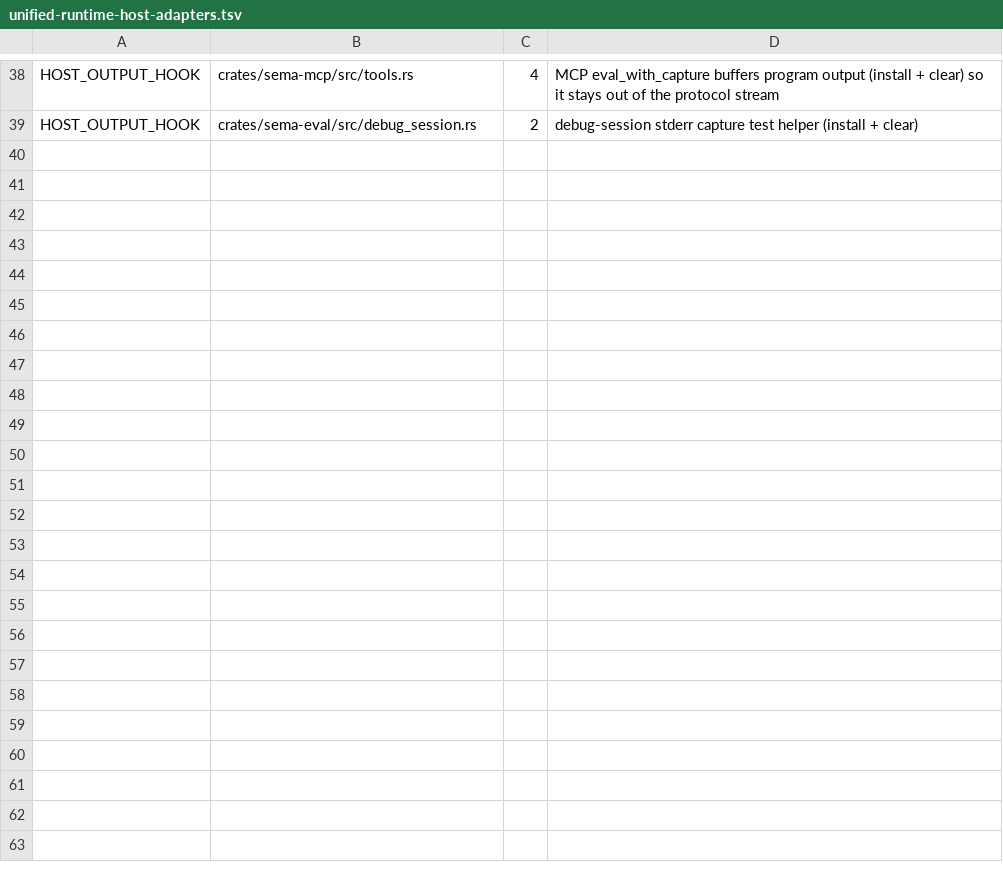
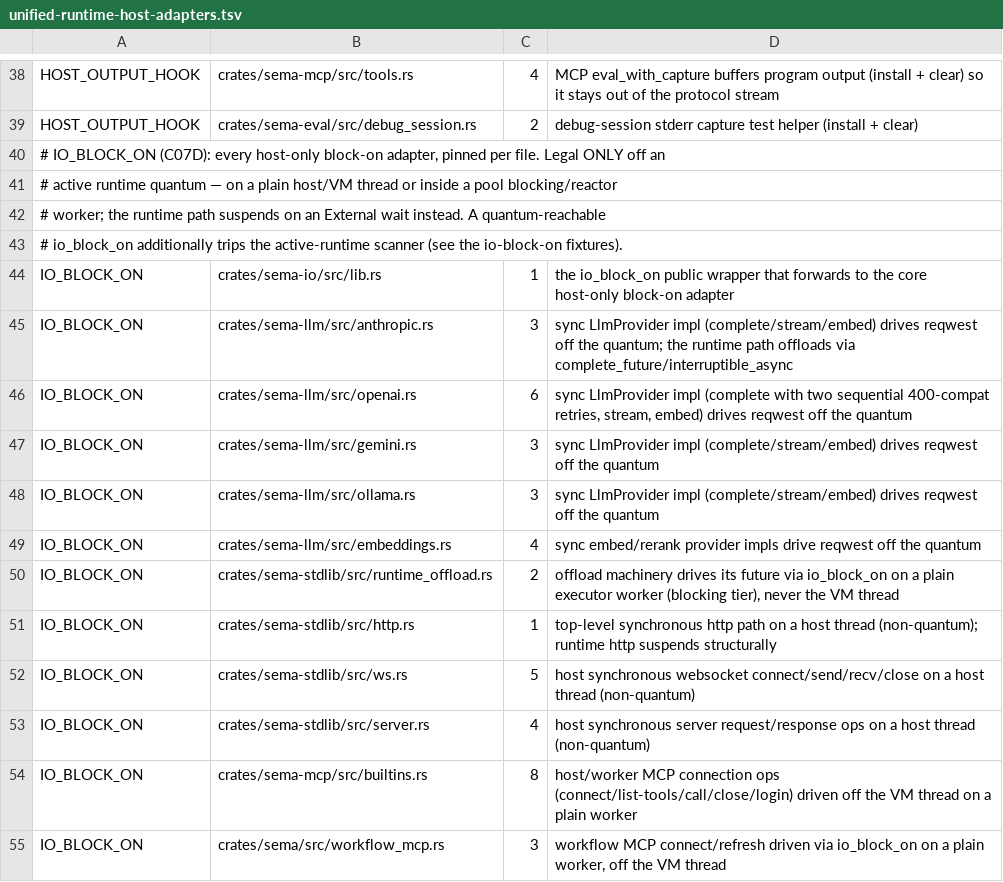
Before and after one commit to sema-lisp/sema, a TSV file: scripts/unified-runtime-host-adapters.tsv, drawn as a sheet; only a part is shown, gaps mark what is left out.

Commit message:
fix(llm): task-scope custom pricing and nested budgets
Move the two residual ambient TLS LLM scopes into LlmDynScope so they are
parked per task across suspensions (C4, closes C07A/C08/C10/C07D-narrowed):

- CUSTOM_PRICING (pricing.rs) -> TASK-SNAPSHOT custom_pricing field, so a
  sibling's (llm/set-pricing ...) never reprices a suspended task.
- BUDGET_STACK nested-budget save stack -> TASK-PRIVATE budget_stack field,
  so interleaved nested llm/with-budget scopes each restore their own outer
  frame; the active budget frame stays Rc-shared.

Require a bounded per-job deadline for the sync-only provider offload
(complete_once_async): request.timeout_ms defaulted+clamped pre-dispatch,
elapse fails fast with a non-retryable error. Cancellation on that arm is an
explicit best-effort quarantine -- no fake abort for a blocking-only API; the
discarded/cancelled completion charges nothing (track_usage runs only in the
VM-thread finalizer on resume).

Guard: IO_BLOCK_ON restricted token pins every provider/host io_block_on site
to its exact per-file count; a quantum-reachable io_block_on fails the counter
and the active-runtime scanner.

Tests: llm_root_nonblocking_test::{sibling_custom_pricing_change_does_not_reprice_suspended_task,
interleaved_nested_budget_scopes_restore_their_own_frames} (red on ambient TLS);
llm_fake_test::{cancelled_inflight_completion_charges_nothing,
sync_only_provider_offload_enforces_a_deadline} (FakeProvider).

```diff
--- a/scripts/unified-runtime-host-adapters.tsv
+++ b/scripts/unified-runtime-host-adapters.tsv
@@ -39 +39,17 @@ HOST_OUTPUT_HOOK	crates/sema-mcp/src/tools.rs	4	MCP eval_with_capture buffers pr
 HOST_OUTPUT_HOOK	crates/sema-eval/src/debug_session.rs	2	debug-session stderr capture test helper (install + clear)
+# IO_BLOCK_ON (C07D): every host-only block-on adapter, pinned per file. Legal ONLY off an
+# active runtime quantum — on a plain host/VM thread or inside a pool blocking/reactor
+# worker; the runtime path suspends on an External wait instead. A quantum-reachable
+# io_block_on additionally trips the active-runtime scanner (see the io-block-on fixtures).
+IO_BLOCK_ON	crates/sema-io/src/lib.rs	1	the io_block_on public wrapper that forwards to the core host-only block-on adapter
+IO_BLOCK_ON	crates/sema-llm/src/anthropic.rs	3	sync LlmProvider impl (complete/stream/embed) drives reqwest off the quantum; the runtime path offloads via complete_future/interruptible_async
+IO_BLOCK_ON	crates/sema-llm/src/openai.rs	6	sync LlmProvider impl (complete with two sequential 400-compat retries, stream, embed) drives reqwest off the quantum
+IO_BLOCK_ON	crates/sema-llm/src/gemini.rs	3	sync LlmProvider impl (complete/stream/embed) drives reqwest off the quantum
+IO_BLOCK_ON	crates/sema-llm/src/ollama.rs	3	sync LlmProvider impl (complete/stream/embed) drives reqwest off the quantum
+IO_BLOCK_ON	crates/sema-llm/src/embeddings.rs	4	sync embed/rerank provider impls drive reqwest off the quantum
+IO_BLOCK_ON	crates/sema-stdlib/src/runtime_offload.rs	2	offload machinery drives its future via io_block_on on a plain executor worker (blocking tier), never the VM thread
+IO_BLOCK_ON	crates/sema-stdlib/src/http.rs	1	top-level synchronous http path on a host thread (non-quantum); runtime http suspends structurally
+IO_BLOCK_ON	crates/sema-stdlib/src/ws.rs	5	host synchronous websocket connect/send/recv/close on a host thread (non-quantum)
+IO_BLOCK_ON	crates/sema-stdlib/src/server.rs	4	host synchronous server request/response ops on a host thread (non-quantum)
+IO_BLOCK_ON	crates/sema-mcp/src/builtins.rs	8	host/worker MCP connection ops (connect/list-tools/call/close/login) driven off the VM thread on a plain worker
+IO_BLOCK_ON	crates/sema/src/workflow_mcp.rs	3	workflow MCP connect/refresh driven via io_block_on on a plain worker, off the VM thread
```
Also changed, not shown: 9 other files.
